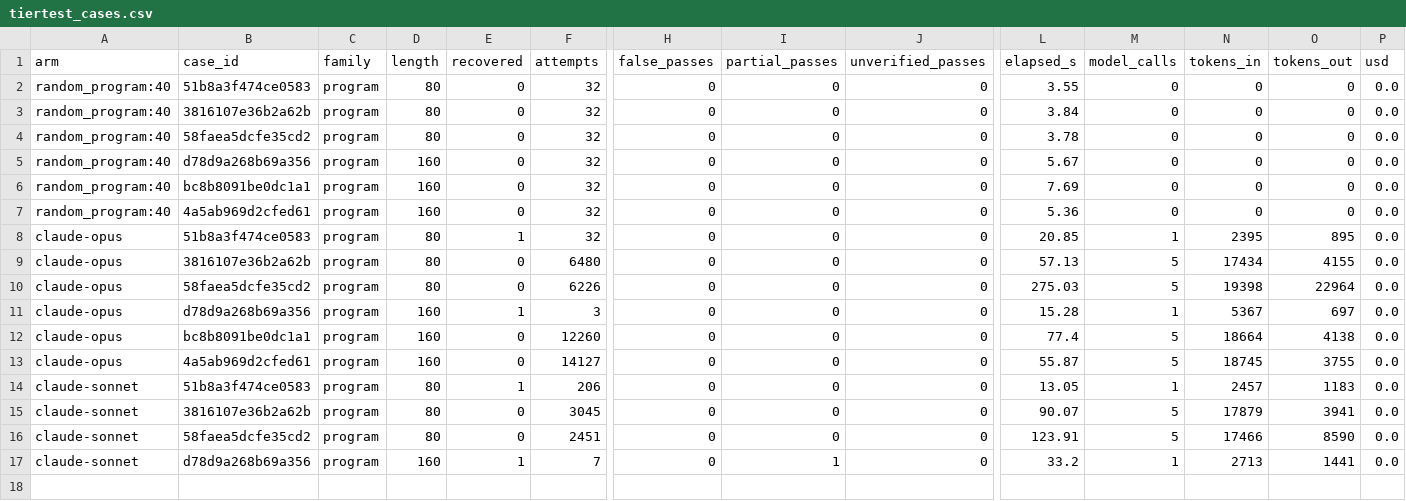
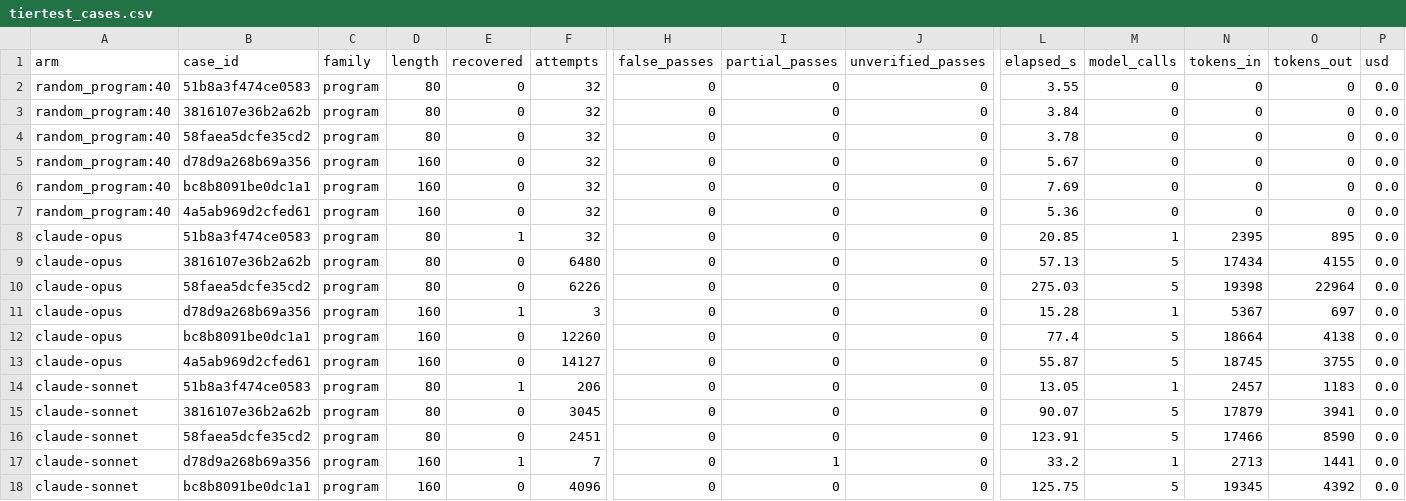
Before and after one commit to jacksonking109/liberprimus-search, a CSV file: 20261104-0949/tier-claude/tiertest_cases.csv, drawn as a sheet; only a part is shown, gaps mark what is left out; rows hold the shown columns only; the diff names each change by its address in the sheet, - before the commit and + after, or states it on an @@ line.

```diff
--- a/20261104-0949/tier-claude/tiertest_cases.csv
+++ b/20261104-0949/tier-claude/tiertest_cases.csv
+row 18: claude-sonnet | bc8b8091be0dc1a1 | program | 160 | 0 | 4096 | 0 | 0 | 0 | 125.75 | 5 | 19345 | 4392 | 0.0
```
Also changed, not shown: 20261104-0949/tier-claude/tiertest.csv, 3 other files.
